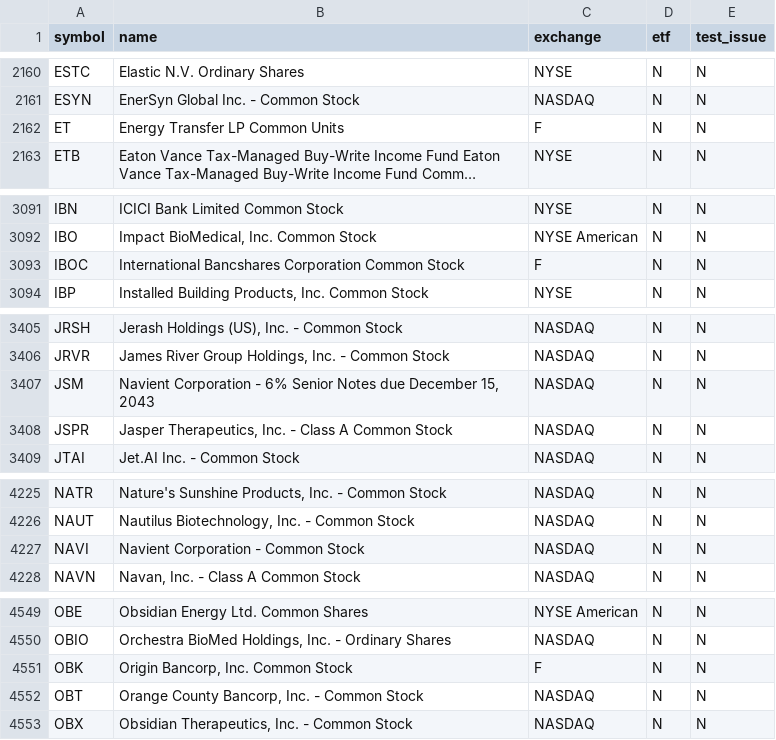
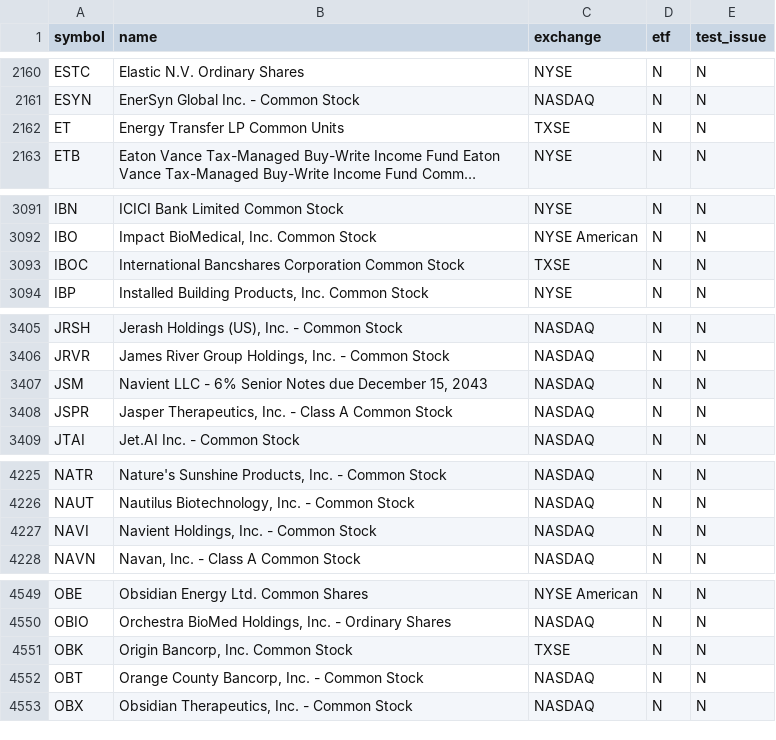
Before and after one commit to njdfan1711-cpu/Fin, a CSV file: universe.csv, drawn as a sheet; only a part is shown, gaps mark what is left out; long unchanged cells end in …; the diff covers the shown part only; the diff names each change by its address in the sheet, - before the commit and + after, or states it on an @@ line.

```diff
--- a/universe.csv
+++ b/universe.csv
-C2162 (exchange): F
+C2162 (exchange): TXSE
-C3093 (exchange): F
+C3093 (exchange): TXSE
-B3407 (name): Navient Corporation - 6%…
+B3407 (name): Navient LLC - 6%…
-B4227 (name): Navient Corporation - Common Stock
+B4227 (name): Navient Holdings, Inc. - Common Stock
-C4551 (exchange): F
+C4551 (exchange): TXSE
```
Also changed, not shown: 1 added row, 1 removed row and 8 edited cells elsewhere in this file, eligible.csv, 6 other files.
